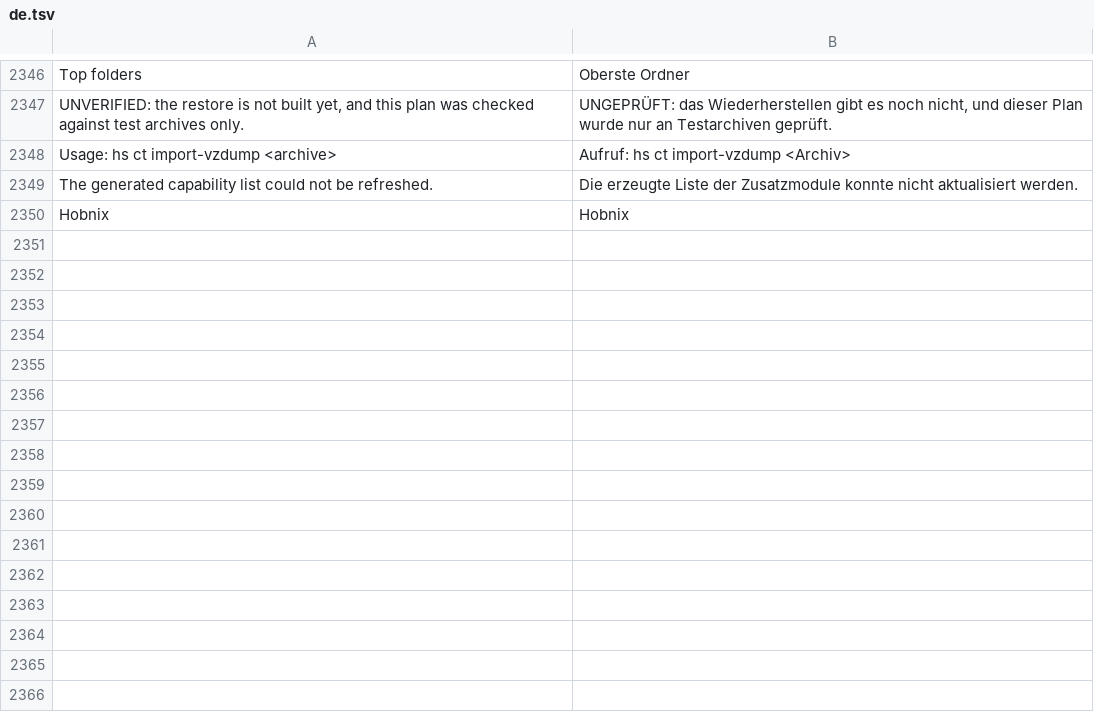
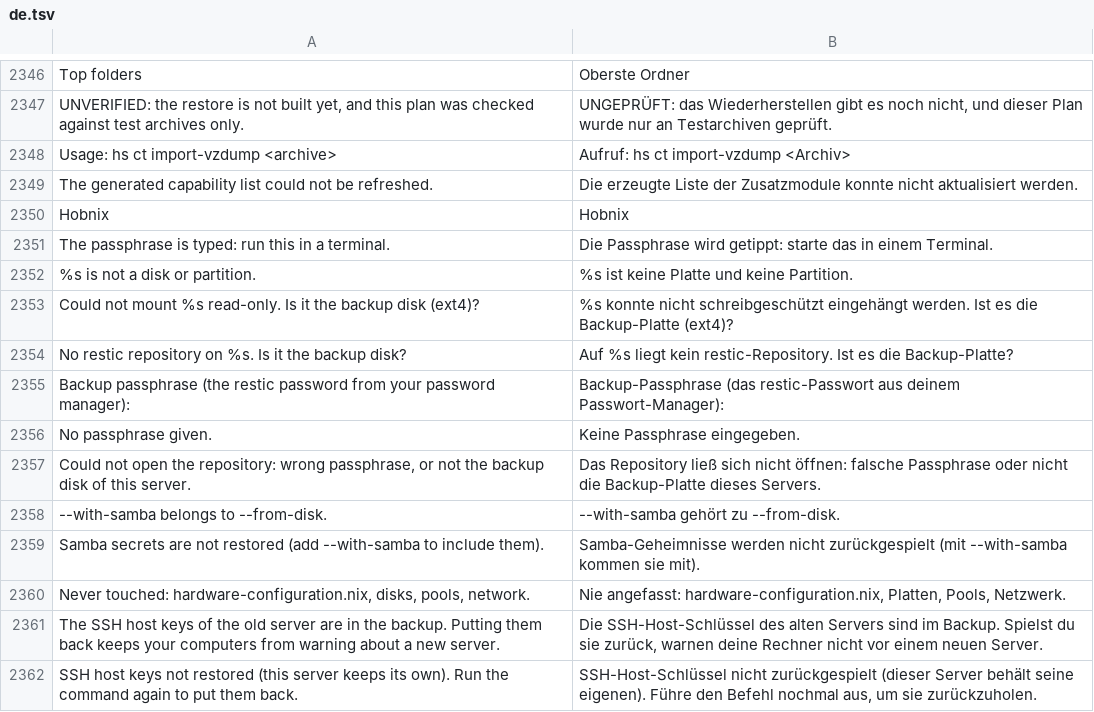
Before and after one commit to hobnix/server, a TSV file: scripts/lib/i18n/de.tsv, drawn as a sheet; only a part is shown, gaps mark what is left out.

Commit message:
Restore the settings on a fresh install from the backup disk (hs backup config restore --from-disk)
Refs #393

```diff
--- a/scripts/lib/i18n/de.tsv
+++ b/scripts/lib/i18n/de.tsv
@@ -2350 +2350,13 @@ The generated capability list could not be refreshed.	Die erzeugte Liste der Zus
 Hobnix	Hobnix
+The passphrase is typed: run this in a terminal.	Die Passphrase wird getippt: starte das in einem Terminal.
+%s is not a disk or partition.	%s ist keine Platte und keine Partition.
+Could not mount %s read-only. Is it the backup disk (ext4)?	%s konnte nicht schreibgeschützt eingehängt werden. Ist es die Backup-Platte (ext4)?
+No restic repository on %s. Is it the backup disk?	Auf %s liegt kein restic-Repository. Ist es die Backup-Platte?
+Backup passphrase (the restic password from your password manager):	Backup-Passphrase (das restic-Passwort aus deinem Passwort-Manager):
+No passphrase given.	Keine Passphrase eingegeben.
+Could not open the repository: wrong passphrase, or not the backup disk of this server.	Das Repository ließ sich nicht öffnen: falsche Passphrase oder nicht die Backup-Platte dieses Servers.
+--with-samba belongs to --from-disk.	--with-samba gehört zu --from-disk.
+Samba secrets are not restored (add --with-samba to include them).	Samba-Geheimnisse werden nicht zurückgespielt (mit --with-samba kommen sie mit).
+Never touched: hardware-configuration.nix, disks, pools, network.	Nie angefasst: hardware-configuration.nix, Platten, Pools, Netzwerk.
+The SSH host keys of the old server are in the backup. Putting them back keeps your computers from warning about a new server.	Die SSH-Host-Schlüssel des alten Servers sind im Backup. Spielst du sie zurück, warnen deine Rechner nicht vor einem neuen Server.
+SSH host keys not restored (this server keeps its own). Run the command again to put them back.	SSH-Host-Schlüssel nicht zurückgespielt (dieser Server behält seine eigenen). Führe den Befehl nochmal aus, um sie zurückzuholen.
```
Also changed, not shown: scripts/lib/registry.tsv, 5 other files.
